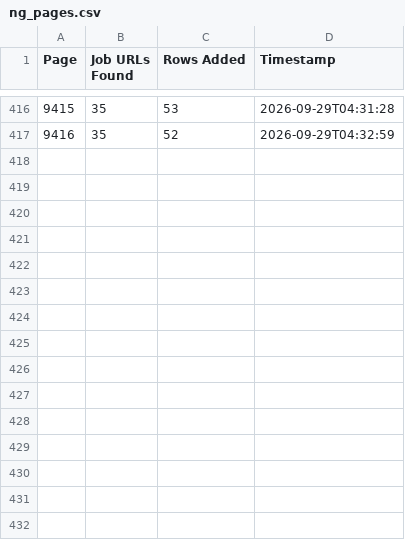
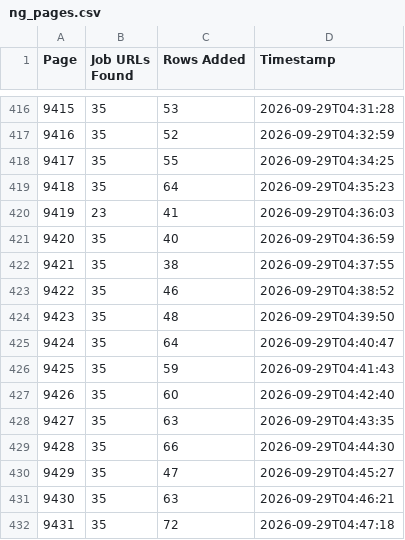
Before and after one commit to liliankason/ng-9001-9500, a CSV file: ng_pages.csv, drawn as a sheet; only a part is shown, gaps mark what is left out.

```diff
--- a/ng_pages.csv
+++ b/ng_pages.csv
@@ -417 +417,16 @@
 9416,35,52,2026-09-29T04:32:59
+9417,35,55,2026-09-29T04:34:25
+9418,35,64,2026-09-29T04:35:23
+9419,23,41,2026-09-29T04:36:03
+9420,35,40,2026-09-29T04:36:59
+9421,35,38,2026-09-29T04:37:55
+9422,35,46,2026-09-29T04:38:52
+9423,35,48,2026-09-29T04:39:50
+9424,35,64,2026-09-29T04:40:47
+9425,35,59,2026-09-29T04:41:43
+9426,35,60,2026-09-29T04:42:40
+9427,35,63,2026-09-29T04:43:35
+9428,35,66,2026-09-29T04:44:30
+9429,35,47,2026-09-29T04:45:27
+9430,35,63,2026-09-29T04:46:21
+9431,35,72,2026-09-29T04:47:18
```
Also changed, not shown: 1 other file.
